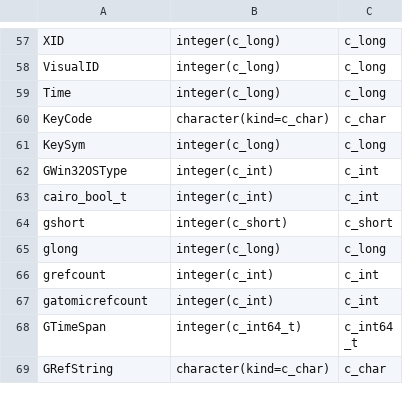
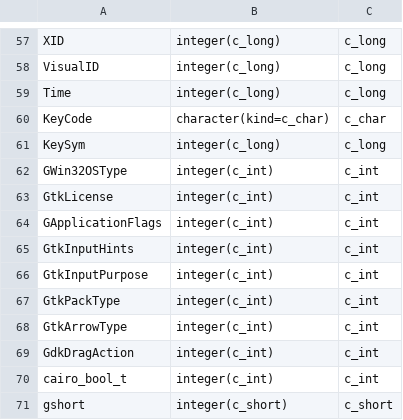
Before and after one commit to vmagnin/gtk-fortran, a CSV file: src/gtk-fortran_types.csv, drawn as a sheet; only a part is shown, gaps mark what is left out; the shorter side is filled out with more unchanged rows; the diff names each change by its address in the sheet, - before the commit and + after, or states it on an @@ line.

Commit message:
src/cfwrapper/fortran.py: fixed declarations like "const char * const *" (arrays of C strings)

```diff
--- a/src/gtk-fortran_types.csv
+++ b/src/gtk-fortran_types.csv
+row 63: GtkLicense | integer(c_int) | c_int
+row 64: GApplicationFlags | integer(c_int) | c_int
+row 65: GtkInputHints | integer(c_int) | c_int
+row 66: GtkInputPurpose | integer(c_int) | c_int
+row 67: GtkPackType | integer(c_int) | c_int
+row 68: GtkArrowType | integer(c_int) | c_int
+row 69: GdkDragAction | integer(c_int) | c_int
```
Also changed, not shown: 17 other files.
